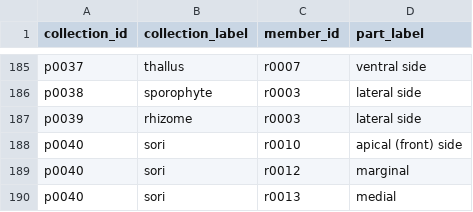
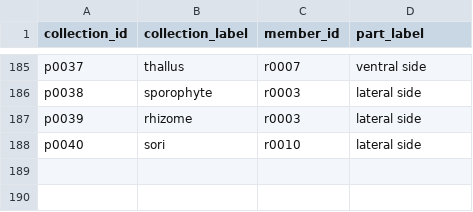
Before and after one commit to tdwg/ac, a CSV file: views/code/part_collection_join.csv, drawn as a sheet; only a part is shown, gaps mark what is left out.

```diff
--- a/views/code/part_collection_join.csv
+++ b/views/code/part_collection_join.csv
@@ -187,4 +187,2 @@ p0038,sporophyte,r0003,lateral side
 p0039,rhizome,r0003,lateral side
-p0040,sori,r0010,apical (front) side
-p0040,sori,r0012,marginal
-p0040,sori,r0013,medial
+p0040,sori,r0010,lateral side
```
Also changed, not shown: views/code/subjectOrientation/subjectOrientation_cv.csv.
